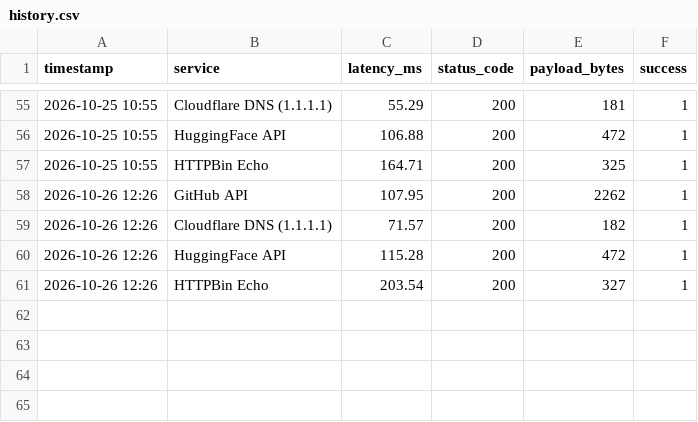
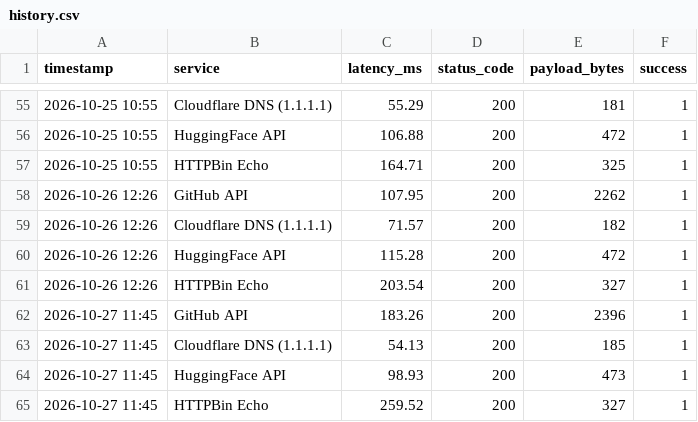
Before and after one commit to chandravurakaranam/api-performance-observability, a CSV file: history.csv, drawn as a sheet; only a part is shown, gaps mark what is left out; the diff names each change by its address in the sheet, - before the commit and + after, or states it on an @@ line.

```diff
--- a/history.csv
+++ b/history.csv
+row 62: 2026-10-27 11:45 | GitHub API | 183.26 | 200 | 2396 | 1
+row 63: 2026-10-27 11:45 | Cloudflare DNS (1.1.1.1) | 54.13 | 200 | 185 | 1
+row 64: 2026-10-27 11:45 | HuggingFace API | 98.93 | 200 | 473 | 1
+row 65: 2026-10-27 11:45 | HTTPBin Echo | 259.52 | 200 | 327 | 1
```
Also changed, not shown: 2 other files.
